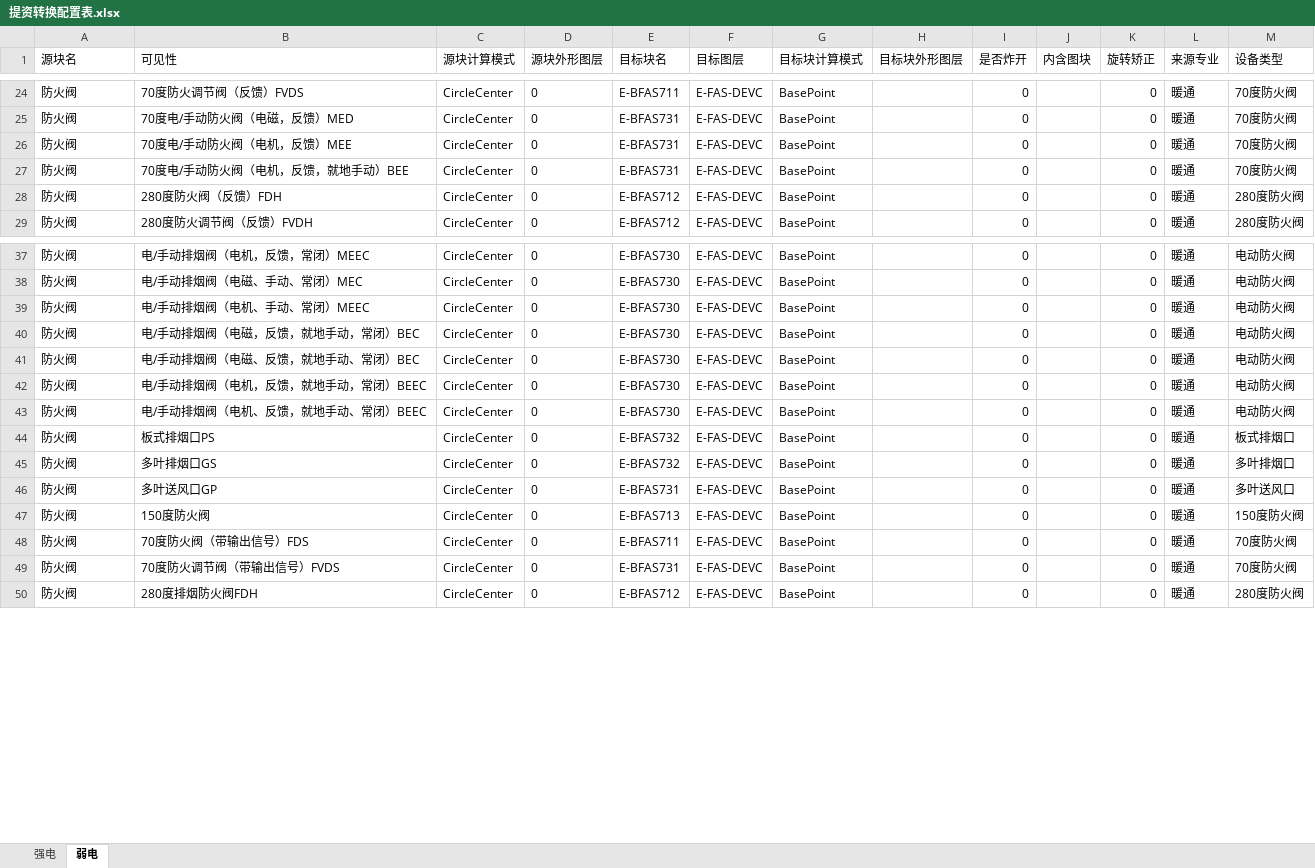
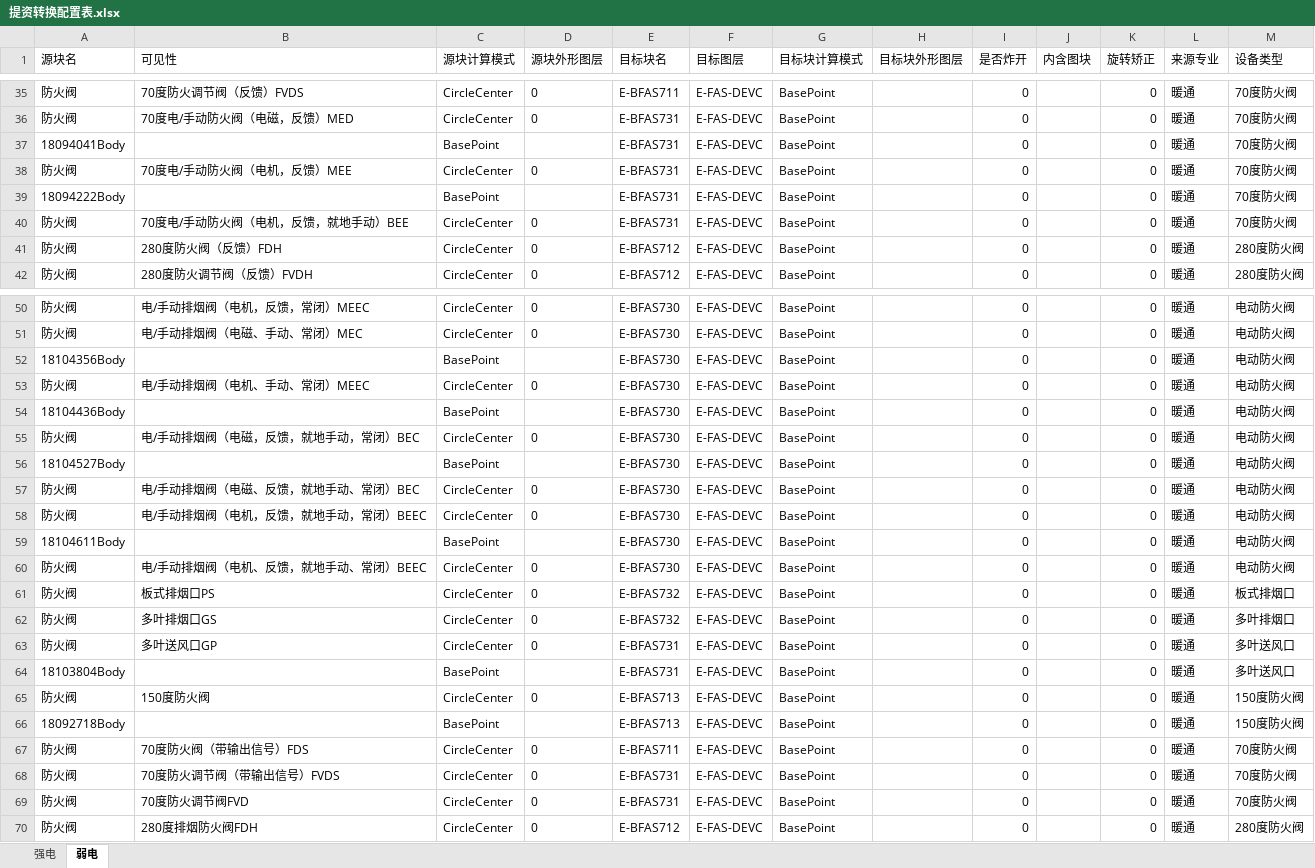
Before and after one commit to SBESIRC/ThMEPEngine, an Excel workbook: AutoLoader/ThMEPEngine/Contents/Support/提资转换配置表.xlsx, sheet 弱电, drawn as a sheet; only a part is shown, gaps mark what is left out; values as stored, in another font and other column widths than the file's, no borders; the diff covers the shown part only; the diff names each change by its address in the sheet, - before the commit and + after, or states it on an @@ line.

```diff
--- a/AutoLoader/ThMEPEngine/Contents/Support/提资转换配置表.xlsx (sheet 弱电)
+++ b/AutoLoader/ThMEPEngine/Contents/Support/提资转换配置表.xlsx (sheet 弱电)
+row 37: 18094041Body |  | BasePoint |  | E-BFAS731 | E-FAS-DEVC | BasePoint |  | 0 |  | 0 | 暖通 | 70度防火阀
+row 39: 18094222Body |  | BasePoint |  | E-BFAS731 | E-FAS-DEVC | BasePoint |  | 0 |  | 0 | 暖通 | 70度防火阀
+row 52: 18104356Body |  | BasePoint |  | E-BFAS730 | E-FAS-DEVC | BasePoint |  | 0 |  | 0 | 暖通 | 电动防火阀
+row 54: 18104436Body |  | BasePoint |  | E-BFAS730 | E-FAS-DEVC | BasePoint |  | 0 |  | 0 | 暖通 | 电动防火阀
+row 56: 18104527Body |  | BasePoint |  | E-BFAS730 | E-FAS-DEVC | BasePoint |  | 0 |  | 0 | 暖通 | 电动防火阀
+row 59: 18104611Body |  | BasePoint |  | E-BFAS730 | E-FAS-DEVC | BasePoint |  | 0 |  | 0 | 暖通 | 电动防火阀
+row 64: 18103804Body |  | BasePoint |  | E-BFAS731 | E-FAS-DEVC | BasePoint |  | 0 |  | 0 | 暖通 | 多叶送风口
+row 66: 18092718Body |  | BasePoint |  | E-BFAS713 | E-FAS-DEVC | BasePoint |  | 0 |  | 0 | 暖通 | 150度防火阀
+row 69: 防火阀 | 70度防火调节阀FVD | CircleCenter | 0 | E-BFAS731 | E-FAS-DEVC | BasePoint |  | 0 |  | 0 | 暖通 | 70度防火阀
```
Also changed, not shown: 11 added rows elsewhere in this sheet, sheet 强电.
